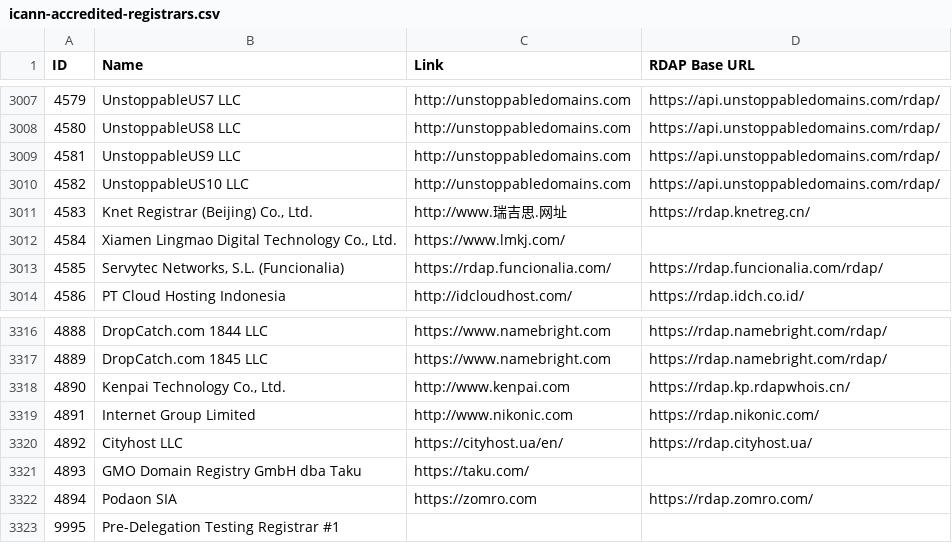
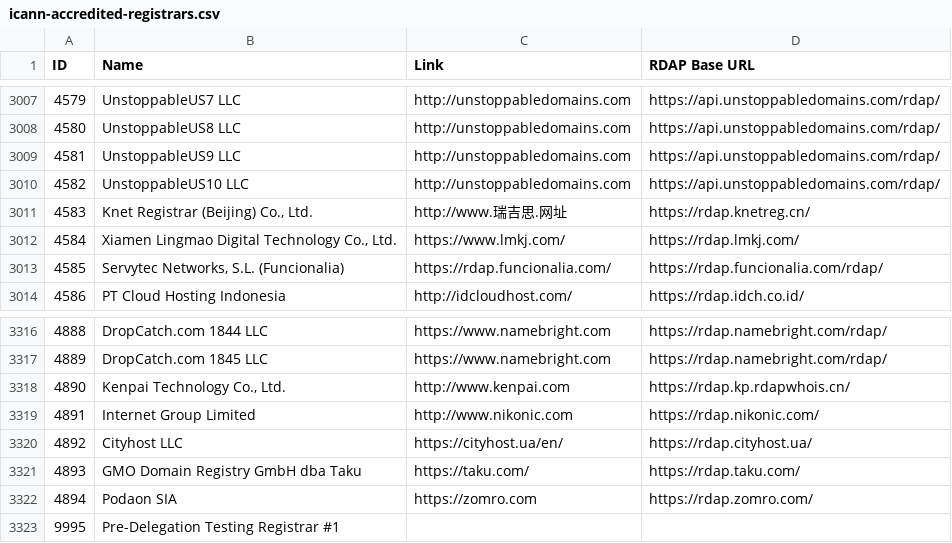
Before and after one commit to reg233/whois-domain-lookup, a CSV file: src/data/icann-accredited-registrars.csv, drawn as a sheet; only a part is shown, gaps mark what is left out.

Commit message:
Update icann-accredited-registrars.csv

```diff
--- a/src/data/icann-accredited-registrars.csv
+++ b/src/data/icann-accredited-registrars.csv
@@ -3011,3 +3011,3 @@ ID,Name,Link,"RDAP Base URL"
 4583,"Knet Registrar (Beijing) Co., Ltd.",http://www.瑞吉思.网址,https://rdap.knetreg.cn/
-4584,"Xiamen Lingmao Digital Technology Co., Ltd.",https://www.lmkj.com/,
+4584,"Xiamen Lingmao Digital Technology Co., Ltd.",https://www.lmkj.com/,https://rdap.lmkj.com/
 4585,"Servytec Networks, S.L. (Funcionalia)",https://rdap.funcionalia.com/,https://rdap.funcionalia.com/rdap/
@@ -3320,3 +3320,3 @@ ID,Name,Link,"RDAP Base URL"
 4892,"Cityhost LLC",https://cityhost.ua/en/,https://rdap.cityhost.ua/
-4893,"GMO Domain Registry GmbH dba Taku",https://taku.com/,
+4893,"GMO Domain Registry GmbH dba Taku",https://taku.com/,https://rdap.taku.com/
 4894,"Podaon SIA",https://zomro.com,https://rdap.zomro.com/
```
